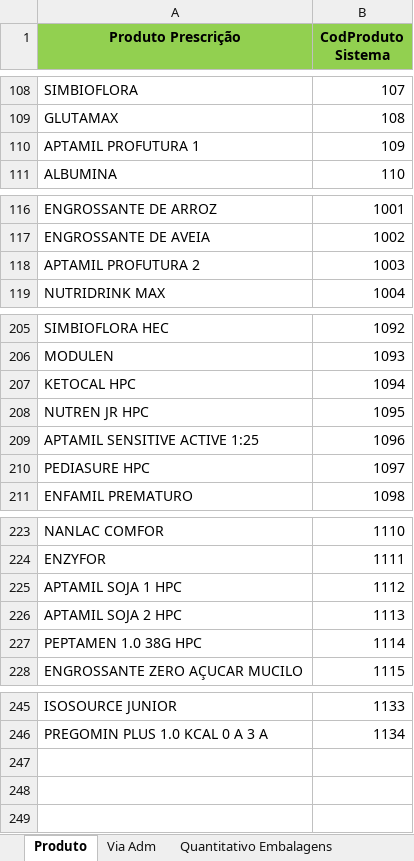
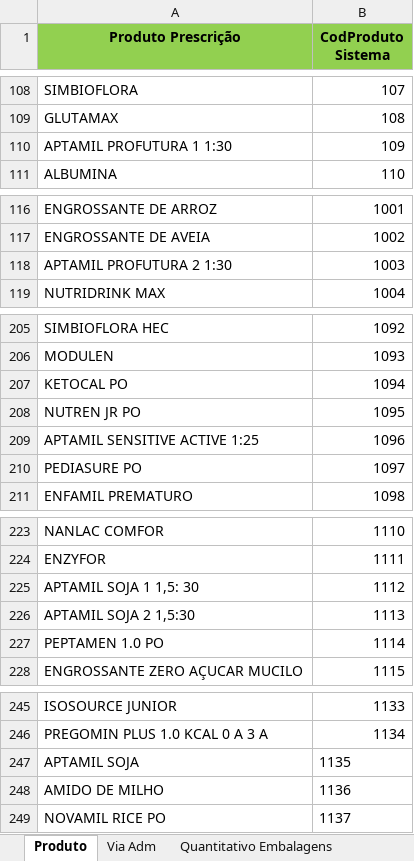
Before and after one commit to gabrielguidob/PrimeiroBot, an Excel workbook: dist/Planilha de Configuração.xlsx, sheet Produto, drawn as a sheet; only a part is shown, gaps mark what is left out; values as stored, in another font and other column widths than the file's, no borders; the diff names each change by its address in the sheet, - before the commit and + after, or states it on an @@ line.

```diff
--- a/dist/Planilha de Configuração.xlsx (sheet Produto)
+++ b/dist/Planilha de Configuração.xlsx (sheet Produto)
-A110 (Produto Prescrição): APTAMIL PROFUTURA 1
+A110 (Produto Prescrição): APTAMIL PROFUTURA 1 1:30
-A118 (Produto Prescrição): APTAMIL PROFUTURA 2
+A118 (Produto Prescrição): APTAMIL PROFUTURA 2 1:30
-A207 (Produto Prescrição): KETOCAL HPC
+A207 (Produto Prescrição): KETOCAL PO
-A208 (Produto Prescrição): NUTREN JR HPC
+A208 (Produto Prescrição): NUTREN JR PO
-A210 (Produto Prescrição): PEDIASURE HPC
+A210 (Produto Prescrição): PEDIASURE PO
-A225 (Produto Prescrição): APTAMIL SOJA 1 HPC
+A225 (Produto Prescrição): APTAMIL SOJA 1 1,5: 30
-A226 (Produto Prescrição): APTAMIL SOJA 2 HPC
+A226 (Produto Prescrição): APTAMIL SOJA 2 1,5:30
-A227 (Produto Prescrição): PEPTAMEN 1.0 38G HPC
+A227 (Produto Prescrição): PEPTAMEN 1.0 PO
+row 247: APTAMIL SOJA | 1135
+row 248: AMIDO DE MILHO | 1136
+row 249: NOVAMIL RICE PO | 1137
```
Also changed, not shown: sheet Quantitativo Embalagens Módulos, sheet Quantitativo Embalagens, sheet Via Adm, other sheet tabs, 1 other file.
